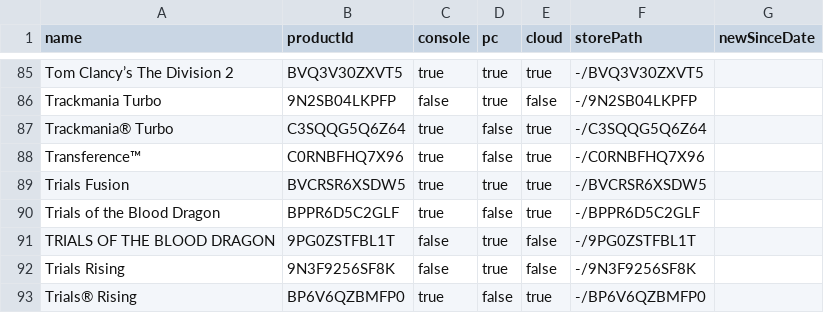
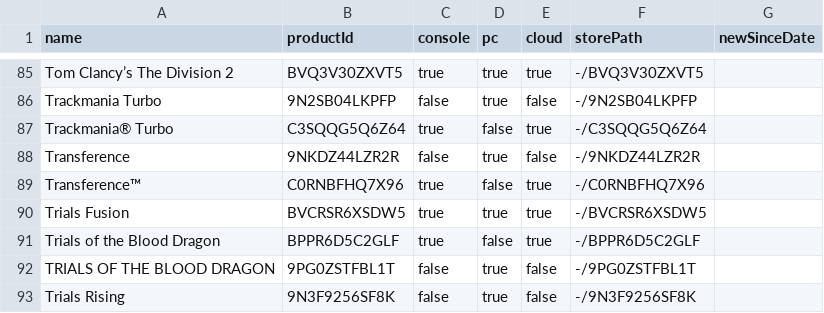
Before and after one commit to ninnex/xbox-gamepass-only-ultimate, a CSV file: data/ubisoft-plus.csv, drawn as a sheet; only a part is shown, gaps mark what is left out; the shorter side is filled out with more unchanged rows.

```diff
--- a/data/ubisoft-plus.csv
+++ b/data/ubisoft-plus.csv
@@ -87,2 +87,3 @@ Trackmania Turbo,9N2SB04LKPFP,false,true,false,-/9N2SB04LKPFP,
 Trackmania® Turbo,C3SQQG5Q6Z64,true,false,true,-/C3SQQG5Q6Z64,
+Transference,9NKDZ44LZR2R,false,true,false,-/9NKDZ44LZR2R,
 Transference™,C0RNBFHQ7X96,true,false,true,-/C0RNBFHQ7X96,
```
Also changed, not shown: data/ultimate-no-premium.csv, data/ultimate.csv, 1 other file.
